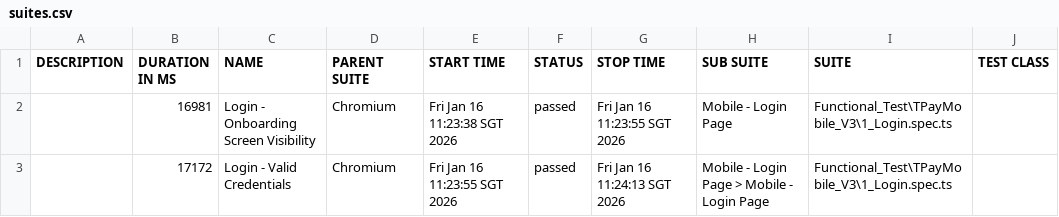
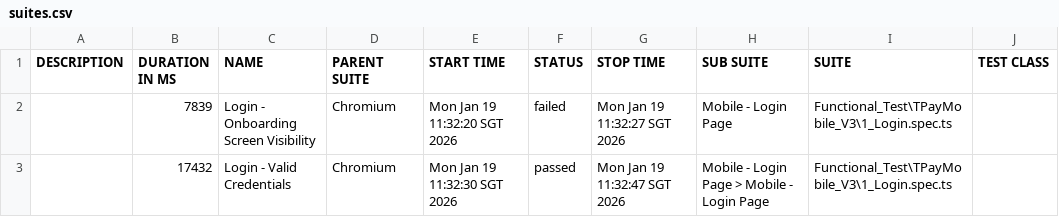
Before and after one commit to jmendozaqa24/TraxionPay-V3, a CSV file: data/suites.csv, drawn as a sheet; only a part is shown; the diff names each change by its address in the sheet, - before the commit and + after, or states it on an @@ line.

```diff
--- a/data/suites.csv
+++ b/data/suites.csv
-B2 (DURATION IN MS): 16981
+B2 (DURATION IN MS): 7839
-E2 (START TIME): Fri Jan 16 11:23:38 SGT 2026
+E2 (START TIME): Mon Jan 19 11:32:20 SGT 2026
-F2 (STATUS): passed
+F2 (STATUS): failed
-G2 (STOP TIME): Fri Jan 16 11:23:55 SGT 2026
+G2 (STOP TIME): Mon Jan 19 11:32:27 SGT 2026
-B3 (DURATION IN MS): 17172
+B3 (DURATION IN MS): 17432
-E3 (START TIME): Fri Jan 16 11:23:55 SGT 2026
+E3 (START TIME): Mon Jan 19 11:32:30 SGT 2026
-G3 (STOP TIME): Fri Jan 16 11:24:13 SGT 2026
+G3 (STOP TIME): Mon Jan 19 11:32:47 SGT 2026
```
Also changed, not shown: 36 other files.
